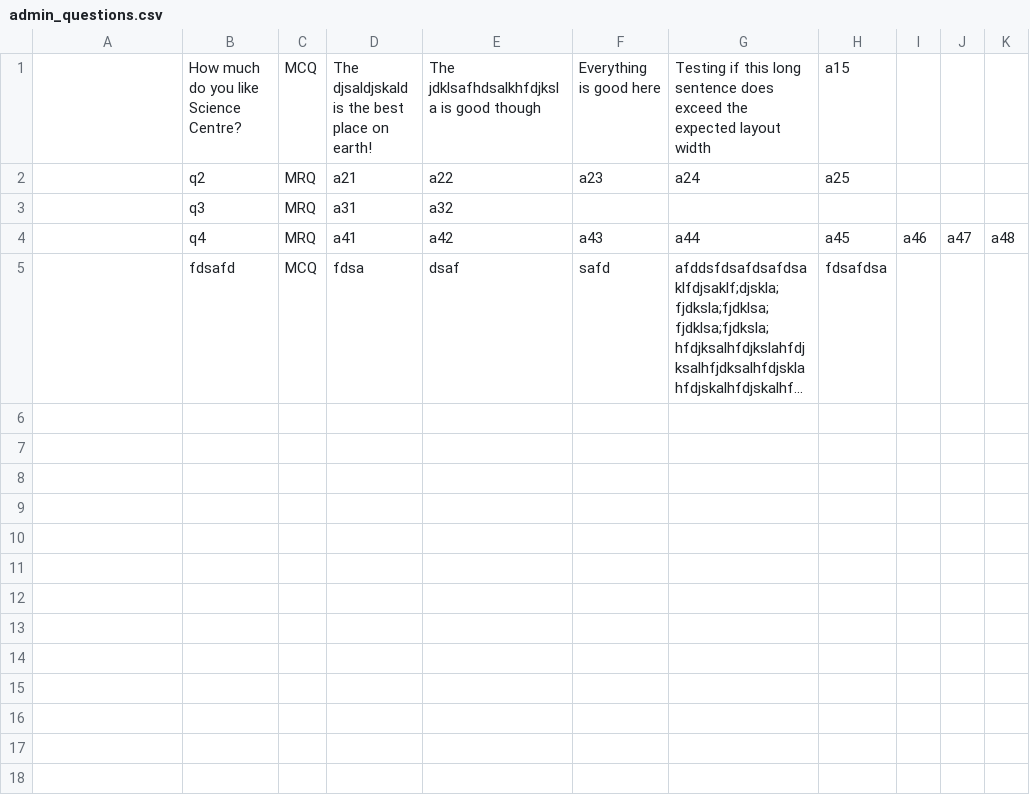
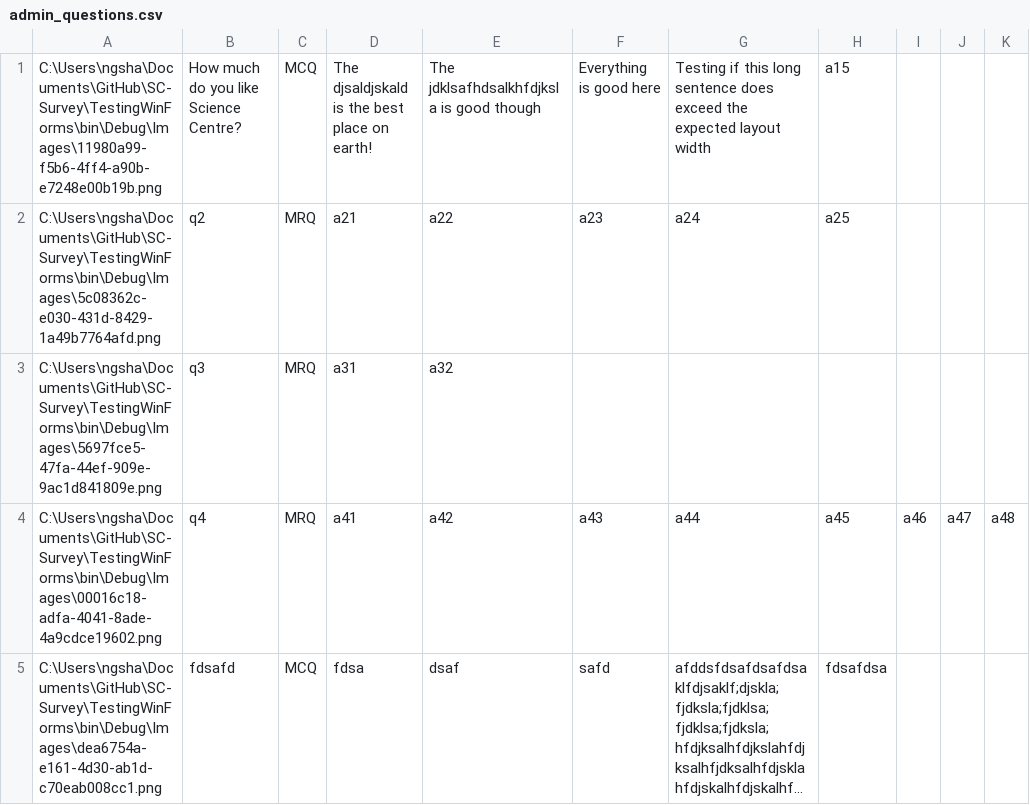
Before and after one commit to jovitaanderson/sc-survey, a CSV file: TestingWinForms/bin/Debug/admin/admin_questions.csv, drawn as a sheet; long unchanged cells end in …; the diff names each change by its address in the sheet, - before the commit and + after, or states it on an @@ line.

```diff
--- a/TestingWinForms/bin/Debug/admin/admin_questions.csv
+++ b/TestingWinForms/bin/Debug/admin/admin_questions.csv
-A1: (empty)
+A1: C:\Users\ngsha\Documents\GitHub\SC-Survey\TestingWinForms\bin\Debug\Images\11980a99-f5b6-4ff4-a90b-e7248e00b19b.png
-A2: (empty)
+A2: C:\Users\ngsha\Documents\GitHub\SC-Survey\TestingWinForms\bin\Debug\Images\5c08362c-e030-431d-8429-1a49b7764afd.png
-A3: (empty)
+A3: C:\Users\ngsha\Documents\GitHub\SC-Survey\TestingWinForms\bin\Debug\Images\5697fce5-47fa-44ef-909e-9ac1d841809e.png
-A4: (empty)
+A4: C:\Users\ngsha\Documents\GitHub\SC-Survey\TestingWinForms\bin\Debug\Images\00016c18-adfa-4041-8ade-4a9cdce19602.png
-A5: (empty)
+A5: C:\Users\ngsha\Documents\GitHub\SC-Survey\TestingWinForms\bin\Debug\Images\dea6754a-e161-4d30-ab1d-c70eab008cc1.png
```
Also changed, not shown: TestingWinForms/bin/Debug/ForDevelopersOnly/raw_data.csv, TestingWinForms/bin/Debug/admin/admin_advance.csv, 17 other files.
